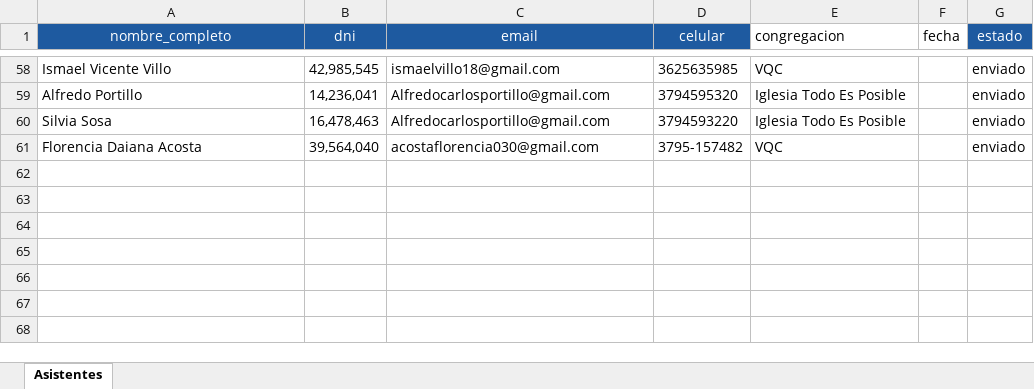
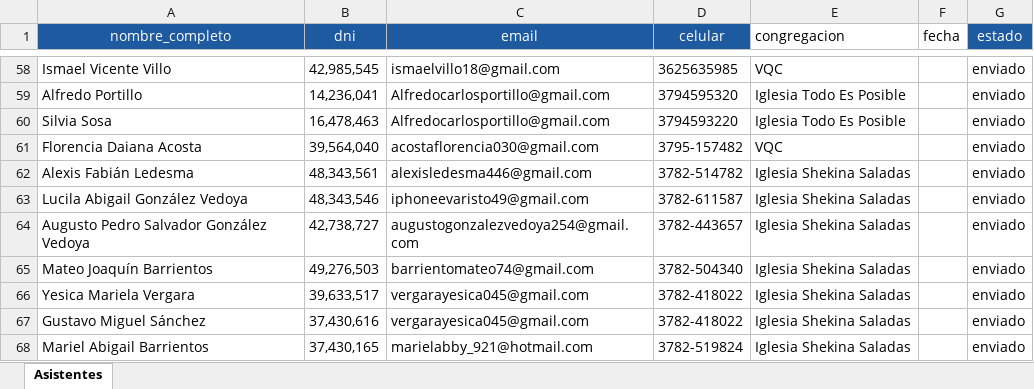
Before and after one commit to casellisofi/tickets-platform, an Excel workbook: data/asistentes.xlsx, sheet Asistentes, drawn as a sheet; only a part is shown, gaps mark what is left out; values as stored, in another font and other column widths than the file's, no borders; the diff names each change by its address in the sheet, - before the commit and + after, or states it on an @@ line.

```diff
--- a/data/asistentes.xlsx (sheet Asistentes)
+++ b/data/asistentes.xlsx (sheet Asistentes)
+row 62: Alexis Fabián Ledesma | 48,343,561 | alexisledesma446@gmail.com | 3782-514782 | Iglesia Shekina Saladas |  | enviado
+row 63: Lucila Abigail González Vedoya | 48,343,546 | iphoneevaristo49@gmail.com | 3782-611587 | Iglesia Shekina Saladas |  | enviado
+row 64: Augusto Pedro Salvador González Vedoya | 42,738,727 | augustogonzalezvedoya254@gmail.com | 3782-443657 | Iglesia Shekina Saladas |  | enviado
+row 65: Mateo Joaquín Barrientos | 49,276,503 | barrientomateo74@gmail.com | 3782-504340 | Iglesia Shekina Saladas |  | enviado
+row 66: Yesica Mariela Vergara | 39,633,517 | vergarayesica045@gmail.com | 3782-418022 | Iglesia Shekina Saladas |  | enviado
+row 67: Gustavo Miguel Sánchez | 37,430,616 | vergarayesica045@gmail.com | 3782-418022 | Iglesia Shekina Saladas |  | enviado
+row 68: Mariel Abigail Barrientos | 37,430,165 | marielabby_921@hotmail.com | 3782-519824 | Iglesia Shekina Saladas |  | enviado
```
Also changed, not shown: 9 other files.
